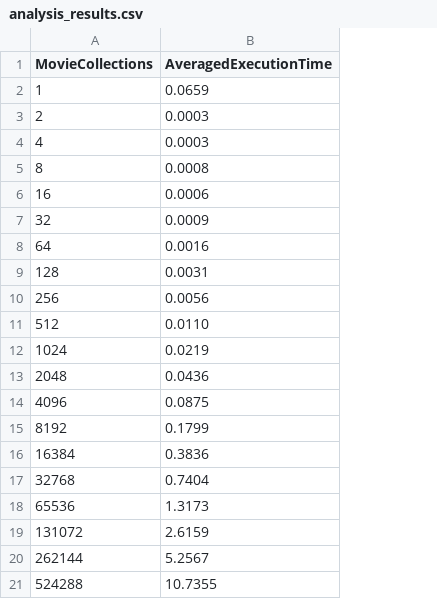
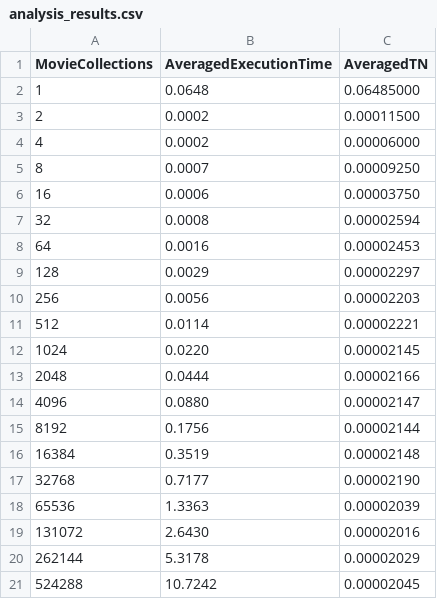
Before and after one commit to danemadsen/CAB301-Assignment-2, a CSV file: analysis_results.csv, drawn as a sheet; the diff names each change by its address in the sheet, - before the commit and + after, or states it on an @@ line.

```diff
--- a/analysis_results.csv
+++ b/analysis_results.csv
+column C (AveragedTN), rows 2-21: 0.06485000 | 0.00011500 | 0.00006000 | 0.00009250 | 0.00003750 | 0.00002594 | 0.00002453 | 0.00002297 | 0.00002203 | 0.00002221 | 0.00002145 | 0.00002166 | 0.00002147 | 0.00002144 | 0.00002148 | 0.00002190 | 0.00002039 | 0.00002016 | 0.00002029 | 0.00002045
-B2 (AveragedExecutionTime): 0.0659
+B2 (AveragedExecutionTime): 0.0648
-B3:B4 (AveragedExecutionTime): 0.0003
+B3:B4 (AveragedExecutionTime): 0.0002
-B5 (AveragedExecutionTime): 0.0008
+B5 (AveragedExecutionTime): 0.0007
-B7 (AveragedExecutionTime): 0.0009
+B7 (AveragedExecutionTime): 0.0008
-B9 (AveragedExecutionTime): 0.0031
+B9 (AveragedExecutionTime): 0.0029
-B11 (AveragedExecutionTime): 0.0110
+B11 (AveragedExecutionTime): 0.0114
-B12 (AveragedExecutionTime): 0.0219
+B12 (AveragedExecutionTime): 0.0220
-B13 (AveragedExecutionTime): 0.0436
+B13 (AveragedExecutionTime): 0.0444
-B14 (AveragedExecutionTime): 0.0875
+B14 (AveragedExecutionTime): 0.0880
-B15 (AveragedExecutionTime): 0.1799
+B15 (AveragedExecutionTime): 0.1756
-B16 (AveragedExecutionTime): 0.3836
+B16 (AveragedExecutionTime): 0.3519
-B17 (AveragedExecutionTime): 0.7404
+B17 (AveragedExecutionTime): 0.7177
-B18 (AveragedExecutionTime): 1.3173
+B18 (AveragedExecutionTime): 1.3363
-B19 (AveragedExecutionTime): 2.6159
+B19 (AveragedExecutionTime): 2.6430
-B20 (AveragedExecutionTime): 5.2567
+B20 (AveragedExecutionTime): 5.3178
-B21 (AveragedExecutionTime): 10.7355
+B21 (AveragedExecutionTime): 10.7242
```
Also changed, not shown: 3 other files.
